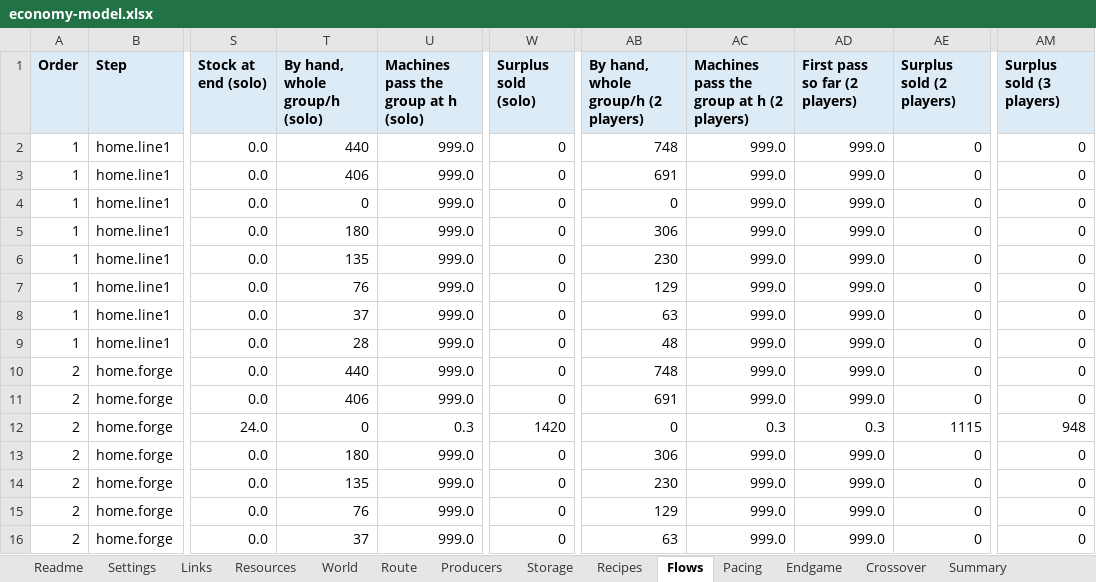
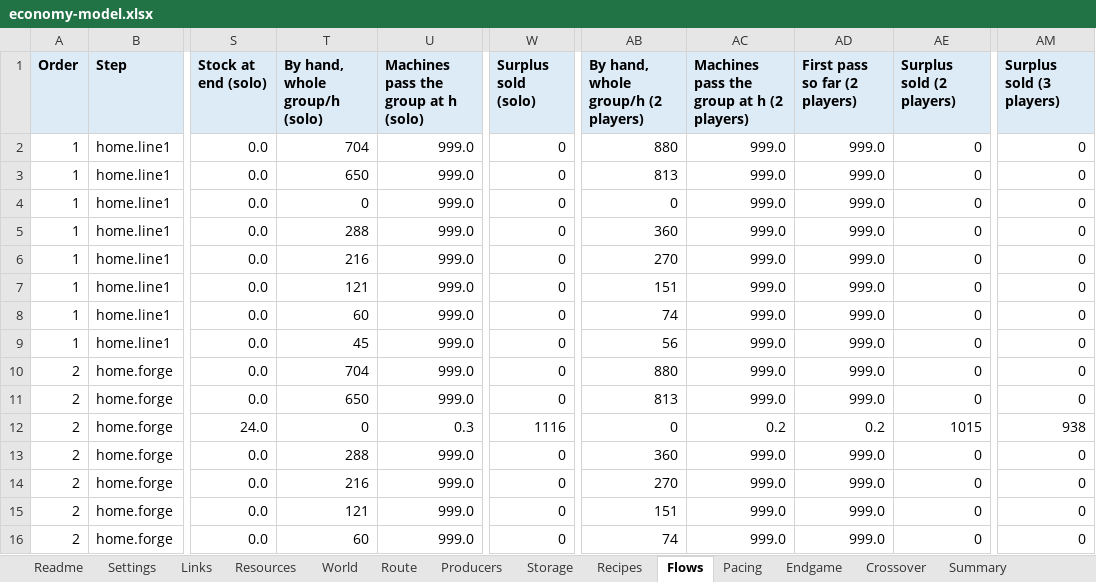
Before and after one commit to matiasfr/boogle, an Excel workbook: docs/economy/economy-model.xlsx, sheet Flows, drawn as a sheet; only a part is shown, gaps mark what is left out; values as stored, in another font and other column widths than the file's, no borders; the diff covers the shown part only; the diff names each change by its address in the sheet, - before the commit and + after, or states it on an @@ line.

```diff
--- a/docs/economy/economy-model.xlsx (sheet Flows)
+++ b/docs/economy/economy-model.xlsx (sheet Flows)
-T2 (By hand, whole group/h (solo)): 440
+T2 (By hand, whole group/h (solo)): 704
-AB2: 748
+AB2: 880
-T3 (By hand, whole group/h (solo)): 406
+T3 (By hand, whole group/h (solo)): 650
-AB3: 691
+AB3: 813
-T5 (By hand, whole group/h (solo)): 180
+T5 (By hand, whole group/h (solo)): 288
-AB5: 306
+AB5: 360
-T6 (By hand, whole group/h (solo)): 135
+T6 (By hand, whole group/h (solo)): 216
-AB6: 230
+AB6: 270
-T7 (By hand, whole group/h (solo)): 76
+T7 (By hand, whole group/h (solo)): 121
-AB7: 129
+AB7: 151
-T8 (By hand, whole group/h (solo)): 37
+T8 (By hand, whole group/h (solo)): 60
-AB8: 63
+AB8: 74
-T9 (By hand, whole group/h (solo)): 28
+T9 (By hand, whole group/h (solo)): 45
-AB9: 48
+AB9: 56
-T10 (By hand, whole group/h (solo)): 440
+T10 (By hand, whole group/h (solo)): 704
-AB10: 748
+AB10: 880
-T11 (By hand, whole group/h (solo)): 406
+T11 (By hand, whole group/h (solo)): 650
-AB11: 691
+AB11: 813
-W12 (Surplus sold (solo)): 1420
+W12 (Surplus sold (solo)): 1116
-AC12: 0.3
+AC12: 0.2
-AD12 (First pass so far (2 players)): 0.3
+AD12 (First pass so far (2 players)): 0.2
-AE12 (Surplus sold (2 players)): 1115
+AE12 (Surplus sold (2 players)): 1015
-AM12 (Surplus sold (3 players)): 948
+AM12 (Surplus sold (3 players)): 938
-T13 (By hand, whole group/h (solo)): 180
+T13 (By hand, whole group/h (solo)): 288
-AB13: 306
+AB13: 360
-T14 (By hand, whole group/h (solo)): 135
+T14 (By hand, whole group/h (solo)): 216
-AB14: 230
+AB14: 270
-T15 (By hand, whole group/h (solo)): 76
+T15 (By hand, whole group/h (solo)): 121
-AB15: 129
+AB15: 151
-T16 (By hand, whole group/h (solo)): 37
+T16 (By hand, whole group/h (solo)): 60
-AB16: 63
+AB16: 74
```
Also changed, not shown: 719 edited cells elsewhere in this sheet, sheet Pacing, sheet Endgame, sheet Summary, sheet Route, sheet Crossover, sheet Settings, formulas that keep their value, 25 other files.
